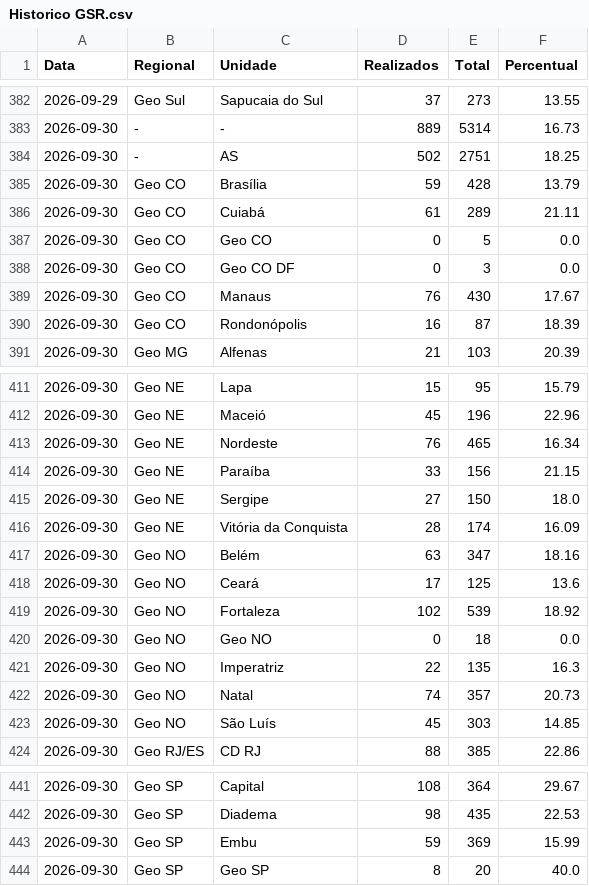
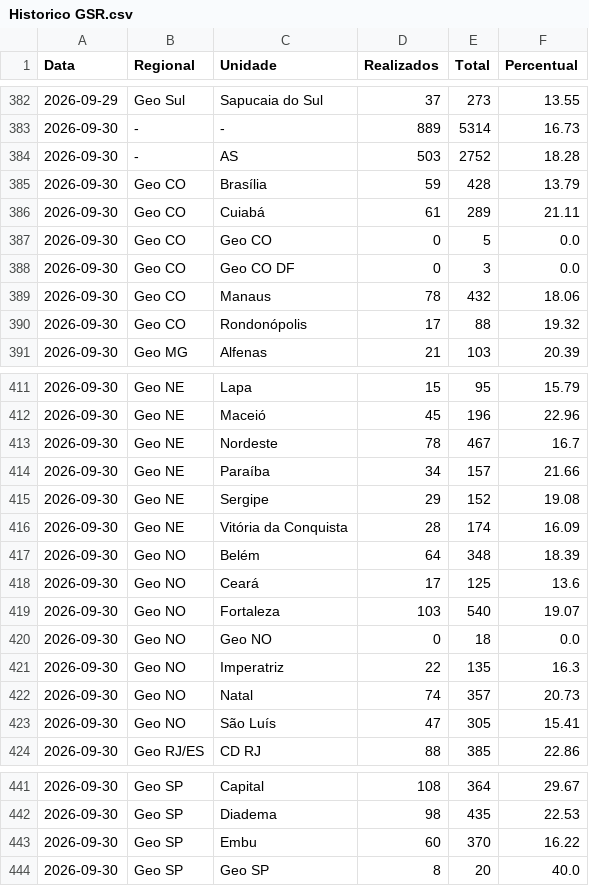
Before and after one commit to SegurancaAmbev/Dashboard-GSR, a CSV file: Nacional/Historico GSR.csv, drawn as a sheet; only a part is shown, gaps mark what is left out; the diff covers the shown part only.

```diff
--- a/Nacional/Historico GSR.csv
+++ b/Nacional/Historico GSR.csv
@@ -383,3 +383,3 @@
 2026-09-30,-,-,889,5314,16.73
-2026-09-30,-,AS,502,2751,18.25
+2026-09-30,-,AS,503,2752,18.28
 2026-09-30,Geo CO,Brasília,59,428,13.79
@@ -388,4 +388,4 @@
 2026-09-30,Geo CO,Geo CO DF,0,3,0.0
-2026-09-30,Geo CO,Manaus,76,430,17.67
-2026-09-30,Geo CO,Rondonópolis,16,87,18.39
+2026-09-30,Geo CO,Manaus,78,432,18.06
+2026-09-30,Geo CO,Rondonópolis,17,88,19.32
 2026-09-30,Geo MG,Alfenas,21,103,20.39
@@ -412,9 +412,9 @@
 2026-09-30,Geo NE,Maceió,45,196,22.96
-2026-09-30,Geo NE,Nordeste,76,465,16.34
-2026-09-30,Geo NE,Paraíba,33,156,21.15
-2026-09-30,Geo NE,Sergipe,27,150,18.0
+2026-09-30,Geo NE,Nordeste,78,467,16.7
+2026-09-30,Geo NE,Paraíba,34,157,21.66
+2026-09-30,Geo NE,Sergipe,29,152,19.08
 2026-09-30,Geo NE,Vitória da Conquista,28,174,16.09
-2026-09-30,Geo NO,Belém,63,347,18.16
+2026-09-30,Geo NO,Belém,64,348,18.39
 2026-09-30,Geo NO,Ceará,17,125,13.6
-2026-09-30,Geo NO,Fortaleza,102,539,18.92
+2026-09-30,Geo NO,Fortaleza,103,540,19.07
 2026-09-30,Geo NO,Geo NO,0,18,0.0
@@ -422,3 +422,3 @@
 2026-09-30,Geo NO,Natal,74,357,20.73
-2026-09-30,Geo NO,São Luís,45,303,14.85
+2026-09-30,Geo NO,São Luís,47,305,15.41
 2026-09-30,Geo RJ/ES,CD RJ,88,385,22.86
@@ -442,3 +442,3 @@
 2026-09-30,Geo SP,Diadema,98,435,22.53
-2026-09-30,Geo SP,Embu,59,369,15.99
+2026-09-30,Geo SP,Embu,60,370,16.22
 2026-09-30,Geo SP,Geo SP,8,20,40.0
```
Also changed, not shown: 6 edited cells elsewhere in this file.
